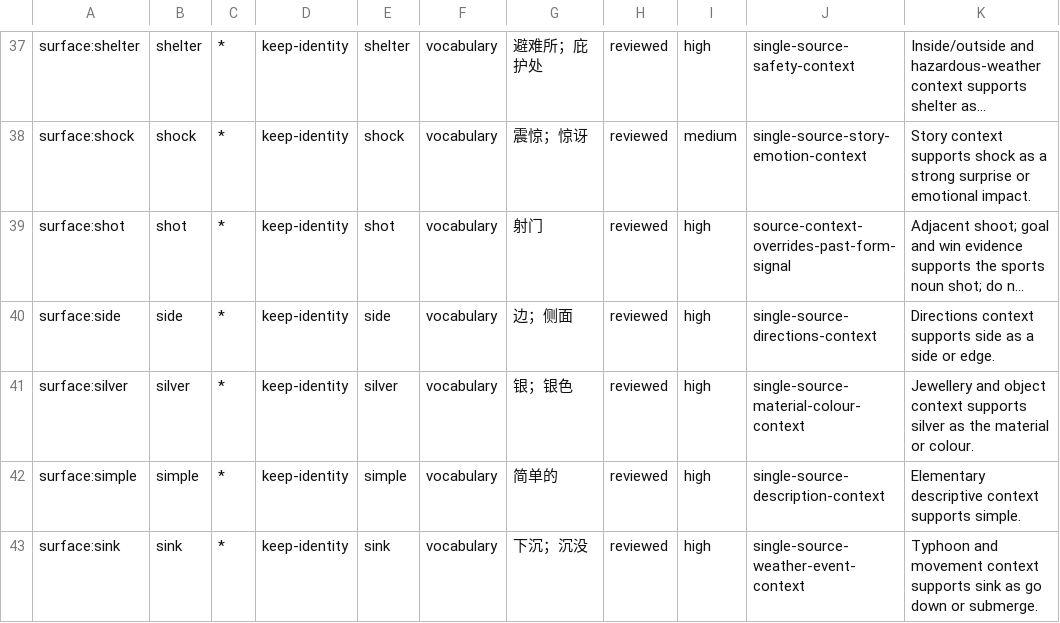
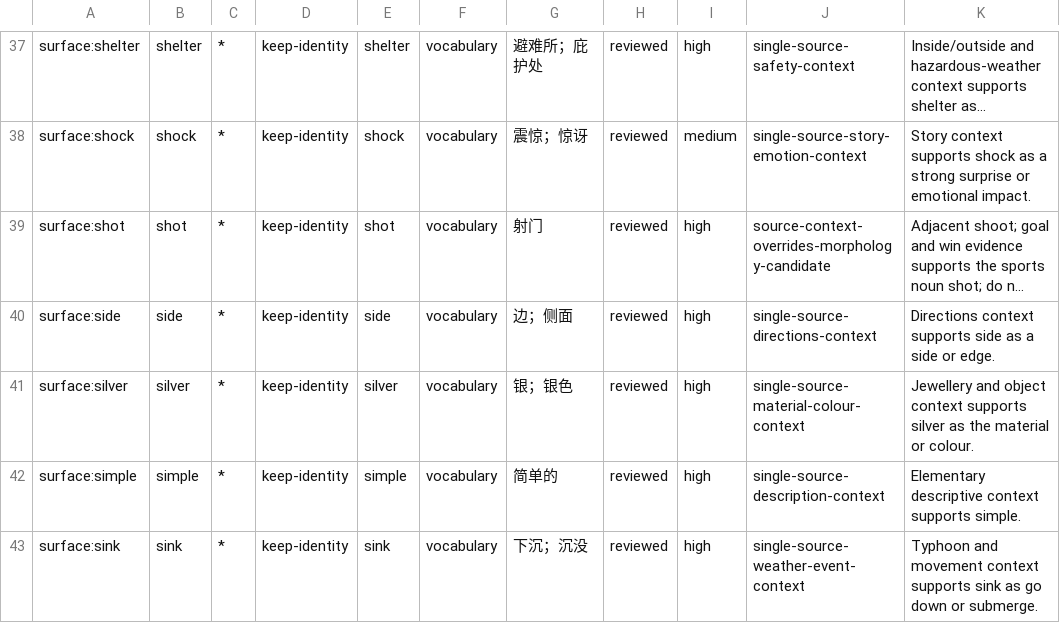
Before and after one commit to whisper-wind17/English, a CSV file: anki/klose/third_party_vocabulary/review/decision_updates.csv, drawn as a sheet; only a part is shown, gaps mark what is left out; long unchanged cells end in …; the diff names each change by its address in the sheet, - before the commit and + after, or states it on an @@ line.

Commit message:
Fix shot lexical decision metadata

```diff
--- a/anki/klose/third_party_vocabulary/review/decision_updates.csv
+++ b/anki/klose/third_party_vocabulary/review/decision_updates.csv
-J39: source-context-overrides-past-form-signal
+J39: source-context-overrides-morphology-candidate
```
